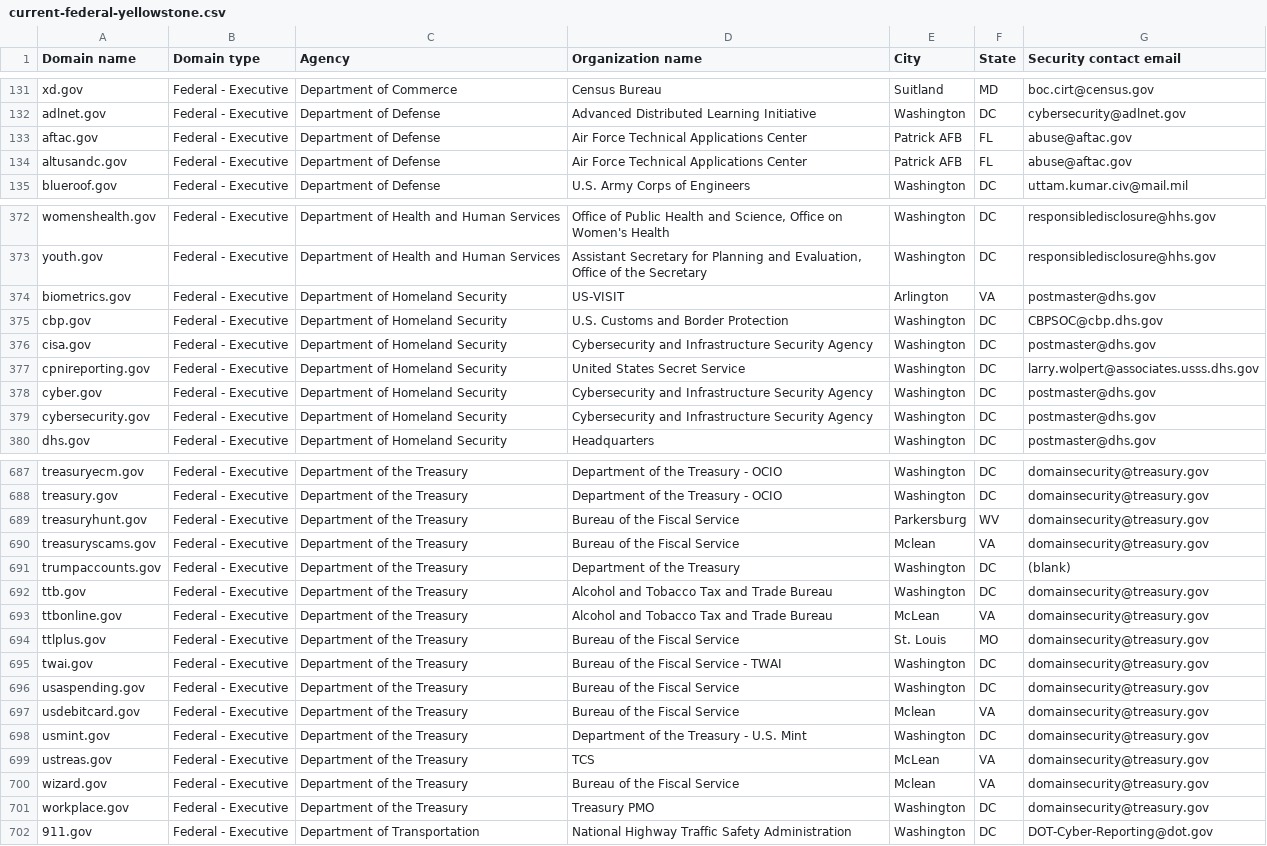
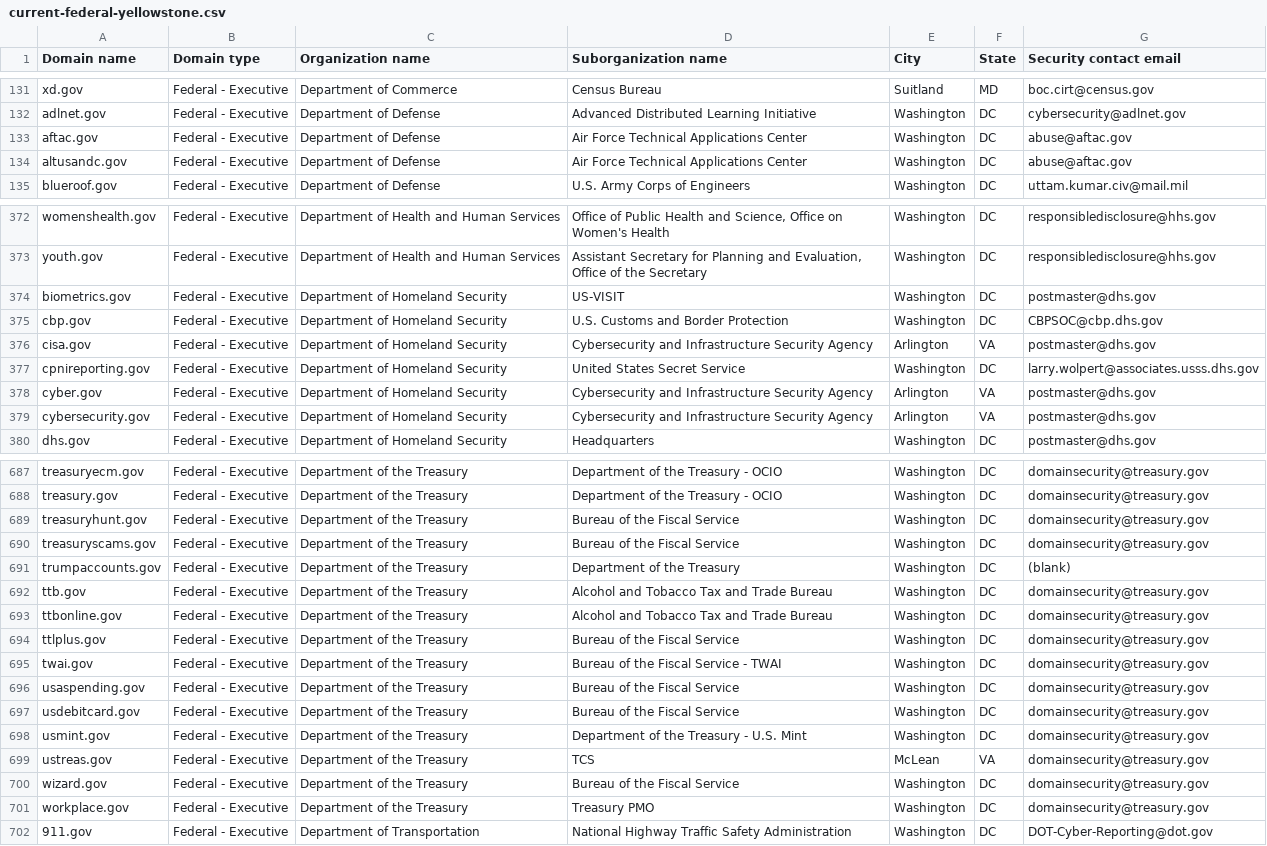
Before and after one commit to cisagov/dotgov-data-staging, a CSV file: current-federal-yellowstone.csv, drawn as a sheet; only a part is shown, gaps mark what is left out; the diff covers the shown part only.

Commit message:
Flat: latest data (2025-12-10T22:10:45.668Z) {   "date": "2025-12-10T22:10:45.668Z",   "files": [     {       "name": "current-federal-yellowstone.csv",       "deltaBytes": 225,       "source": "https://getgov-yellowstone.app.cloud.gov/api/v1/get-report/current-federal"     },     {       "name": "current-full-yellowstone.csv",       "deltaBytes": -233543,       "source": "https://getgov-yellowstone.app.cloud.gov/api/v1/get-report/current-full"     }   ] }

```diff
--- a/current-federal-yellowstone.csv
+++ b/current-federal-yellowstone.csv
@@ -1 +1 @@
-Domain name,Domain type,Agency,Organization name,City,State,Security contact email
+Domain name,Domain type,Organization name,Suborganization name,City,State,Security contact email
@@ -132,4 +132,4 @@ xd.gov,Federal - Executive,Department of Commerce,Census Bureau,Suitland,MD,boc.
 adlnet.gov,Federal - Executive,Department of Defense,Advanced Distributed Learning Initiative,Washington,DC,cybersecurity@adlnet.gov
-aftac.gov,Federal - Executive,Department of Defense,Air Force Technical Applications Center,Patrick AFB,FL,abuse@aftac.gov
-altusandc.gov,Federal - Executive,Department of Defense,Air Force Technical Applications Center,Patrick AFB,FL,abuse@aftac.gov
+aftac.gov,Federal - Executive,Department of Defense,Air Force Technical Applications Center,Washington,DC,abuse@aftac.gov
+altusandc.gov,Federal - Executive,Department of Defense,Air Force Technical Applications Center,Washington,DC,abuse@aftac.gov
 blueroof.gov,Federal - Executive,Department of Defense,U.S. Army Corps of Engineers,Washington,DC,uttam.kumar.civ@mail.mil
@@ -373,8 +373,8 @@ womenshealth.gov,Federal - Executive,Department of Health and Human Services,"Of
 youth.gov,Federal - Executive,Department of Health and Human Services,"Assistant Secretary for Planning and Evaluation, Office of the Secretary",Washington,DC,responsibledisclosure@hhs.gov
-biometrics.gov,Federal - Executive,Department of Homeland Security,US-VISIT,Arlington,VA,postmaster@dhs.gov
+biometrics.gov,Federal - Executive,Department of Homeland Security,US-VISIT,Washington,DC,postmaster@dhs.gov
 cbp.gov,Federal - Executive,Department of Homeland Security,U.S. Customs and Border Protection,Washington,DC,CBPSOC@cbp.dhs.gov
-cisa.gov,Federal - Executive,Department of Homeland Security,Cybersecurity and Infrastructure Security Agency,Washington,DC,postmaster@dhs.gov
+cisa.gov,Federal - Executive,Department of Homeland Security,Cybersecurity and Infrastructure Security Agency,Arlington,VA,postmaster@dhs.gov
 cpnireporting.gov,Federal - Executive,Department of Homeland Security,United States Secret Service,Washington,DC,larry.wolpert@associates.usss.dhs.gov
-cyber.gov,Federal - Executive,Department of Homeland Security,Cybersecurity and Infrastructure Security Agency,Washington,DC,postmaster@dhs.gov
-cybersecurity.gov,Federal - Executive,Department of Homeland Security,Cybersecurity and Infrastructure Security Agency,Washington,DC,postmaster@dhs.gov
+cyber.gov,Federal - Executive,Department of Homeland Security,Cybersecurity and Infrastructure Security Agency,Arlington,VA,postmaster@dhs.gov
+cybersecurity.gov,Federal - Executive,Department of Homeland Security,Cybersecurity and Infrastructure Security Agency,Arlington,VA,postmaster@dhs.gov
 dhs.gov,Federal - Executive,Department of Homeland Security,Headquarters,Washington,DC,postmaster@dhs.gov
@@ -688,14 +688,14 @@ treasuryecm.gov,Federal - Executive,Department of the Treasury,Department of the
 treasury.gov,Federal - Executive,Department of the Treasury,Department of the Treasury - OCIO,Washington,DC,domainsecurity@treasury.gov
-treasuryhunt.gov,Federal - Executive,Department of the Treasury,Bureau of the Fiscal Service,Parkersburg,WV,domainsecurity@treasury.gov
-treasuryscams.gov,Federal - Executive,Department of the Treasury,Bureau of the Fiscal Service,Mclean,VA,domainsecurity@treasury.gov
+treasuryhunt.gov,Federal - Executive,Department of the Treasury,Bureau of the Fiscal Service,Washington,DC,domainsecurity@treasury.gov
+treasuryscams.gov,Federal - Executive,Department of the Treasury,Bureau of the Fiscal Service,Washington,DC,domainsecurity@treasury.gov
 trumpaccounts.gov,Federal - Executive,Department of the Treasury,Department of the Treasury,Washington,DC,(blank)
 ttb.gov,Federal - Executive,Department of the Treasury,Alcohol and Tobacco Tax and Trade Bureau,Washington,DC,domainsecurity@treasury.gov
-ttbonline.gov,Federal - Executive,Department of the Treasury,Alcohol and Tobacco Tax and Trade Bureau,McLean,VA,domainsecurity@treasury.gov
-ttlplus.gov,Federal - Executive,Department of the Treasury,Bureau of the Fiscal Service,St. Louis,MO,domainsecurity@treasury.gov
+ttbonline.gov,Federal - Executive,Department of the Treasury,Alcohol and Tobacco Tax and Trade Bureau,Washington,DC,domainsecurity@treasury.gov
+ttlplus.gov,Federal - Executive,Department of the Treasury,Bureau of the Fiscal Service,Washington,DC,domainsecurity@treasury.gov
 twai.gov,Federal - Executive,Department of the Treasury,Bureau of the Fiscal Service - TWAI,Washington,DC,domainsecurity@treasury.gov
 usaspending.gov,Federal - Executive,Department of the Treasury,Bureau of the Fiscal Service,Washington,DC,domainsecurity@treasury.gov
-usdebitcard.gov,Federal - Executive,Department of the Treasury,Bureau of the Fiscal Service,Mclean,VA,domainsecurity@treasury.gov
+usdebitcard.gov,Federal - Executive,Department of the Treasury,Bureau of the Fiscal Service,Washington,DC,domainsecurity@treasury.gov
 usmint.gov,Federal - Executive,Department of the Treasury,Department of the Treasury - U.S. Mint,Washington,DC,domainsecurity@treasury.gov
 ustreas.gov,Federal - Executive,Department of the Treasury,TCS,McLean,VA,domainsecurity@treasury.gov
-wizard.gov,Federal - Executive,Department of the Treasury,Bureau of the Fiscal Service,Mclean,VA,domainsecurity@treasury.gov
+wizard.gov,Federal - Executive,Department of the Treasury,Bureau of the Fiscal Service,Washington,DC,domainsecurity@treasury.gov
 workplace.gov,Federal - Executive,Department of the Treasury,Treasury PMO,Washington,DC,domainsecurity@treasury.gov
```
Also changed, not shown: 122 edited cells elsewhere in this file, 1 other file.
